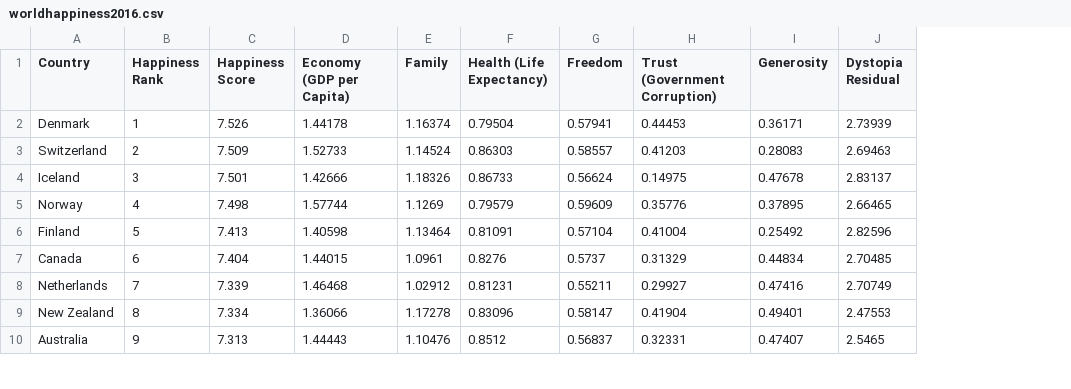
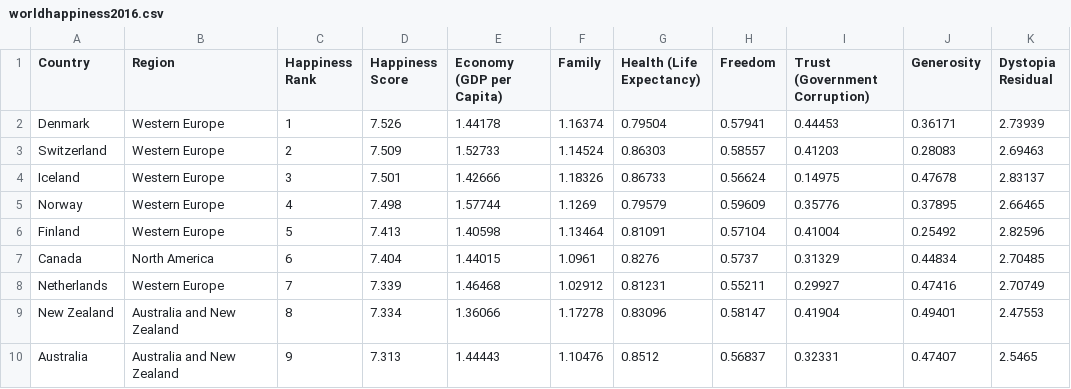
Before and after one commit to ThomasHoed/DataProcessing, a CSV file: Homework/Week6/Data/worldhappiness2016.csv, drawn as a sheet; only a part is shown; the diff names each change by its address in the sheet, - before the commit and + after, or states it on an @@ line.

```diff
--- a/Homework/Week6/Data/worldhappiness2016.csv
+++ b/Homework/Week6/Data/worldhappiness2016.csv
+column B (Region), rows 2-10: Western Europe | Western Europe | Western Europe | Western Europe | Western Europe | North America | Western Europe | Australia and New Zealand | Australia and New Zealand
```
Also changed, not shown: 3 other files.
